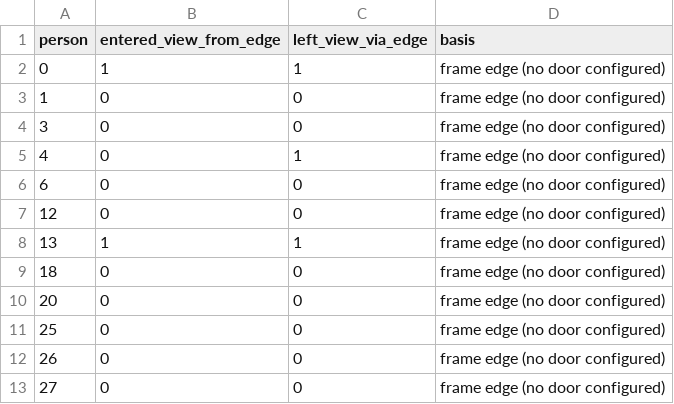
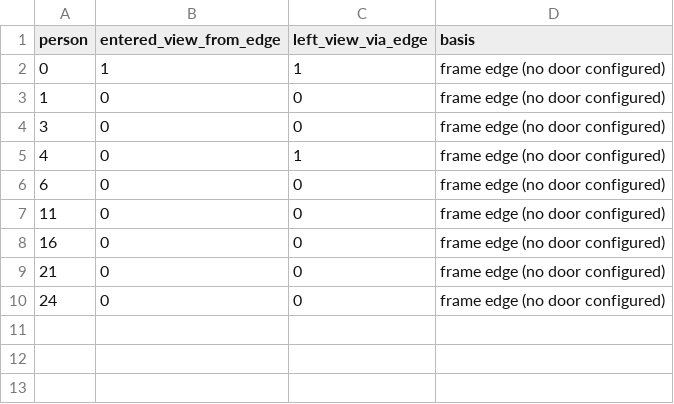
Before and after one commit to rohitjg13/stupid-apple, a CSV file: out/vid2/entries_exits.csv, drawn as a sheet.

```diff
--- a/out/vid2/entries_exits.csv
+++ b/out/vid2/entries_exits.csv
@@ -6,8 +6,5 @@ person,entered_view_from_edge,left_view_via_edge,basis
 6,0,0,frame edge (no door configured)
-12,0,0,frame edge (no door configured)
-13,1,1,frame edge (no door configured)
-18,0,0,frame edge (no door configured)
-20,0,0,frame edge (no door configured)
-25,0,0,frame edge (no door configured)
-26,0,0,frame edge (no door configured)
-27,0,0,frame edge (no door configured)
+11,0,0,frame edge (no door configured)
+16,0,0,frame edge (no door configured)
+21,0,0,frame edge (no door configured)
+24,0,0,frame edge (no door configured)
```
Also changed, not shown: out/sim/dwell.csv, out/vid2/dwell.csv, 37 other files.
